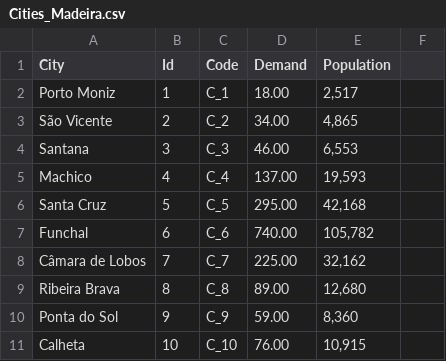
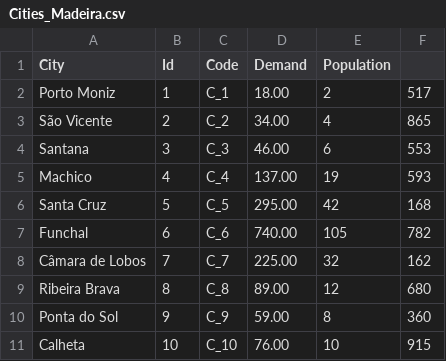
Before and after one commit to jgmesquita/watersupply, a CSV file: dataset_madeira/Cities_Madeira.csv, drawn as a sheet.

```diff
--- a/dataset_madeira/Cities_Madeira.csv
+++ b/dataset_madeira/Cities_Madeira.csv
@@ -1,11 +1,11 @@
 City,Id,Code,Demand,Population
-Porto Moniz,1,C_1,18.00,"2,517"
-São Vicente,2,C_2,34.00,"4,865"
-Santana,3,C_3,46.00,"6,553"
-Machico,4,C_4,137.00,"19,593"
-Santa Cruz,5,C_5,295.00,"42,168"
-Funchal,6,C_6,740.00,"105,782"
-Câmara de Lobos,7,C_7,225.00,"32,162"
-Ribeira Brava,8,C_8,89.00,"12,680"
-Ponta do Sol,9,C_9,59.00,"8,360"
-Calheta,10,C_10,76.00,"10,915"
+Porto Moniz,1,C_1,18.00,2,517
+São Vicente,2,C_2,34.00,4,865
+Santana,3,C_3,46.00,6,553
+Machico,4,C_4,137.00,19,593
+Santa Cruz,5,C_5,295.00,42,168
+Funchal,6,C_6,740.00,105,782
+Câmara de Lobos,7,C_7,225.00,32,162
+Ribeira Brava,8,C_8,89.00,12,680
+Ponta do Sol,9,C_9,59.00,8,360
+Calheta,10,C_10,76.00,10,915
```
Also changed, not shown: dataset_madeira/Reservoirs_Madeira.csv, 12 other files.
